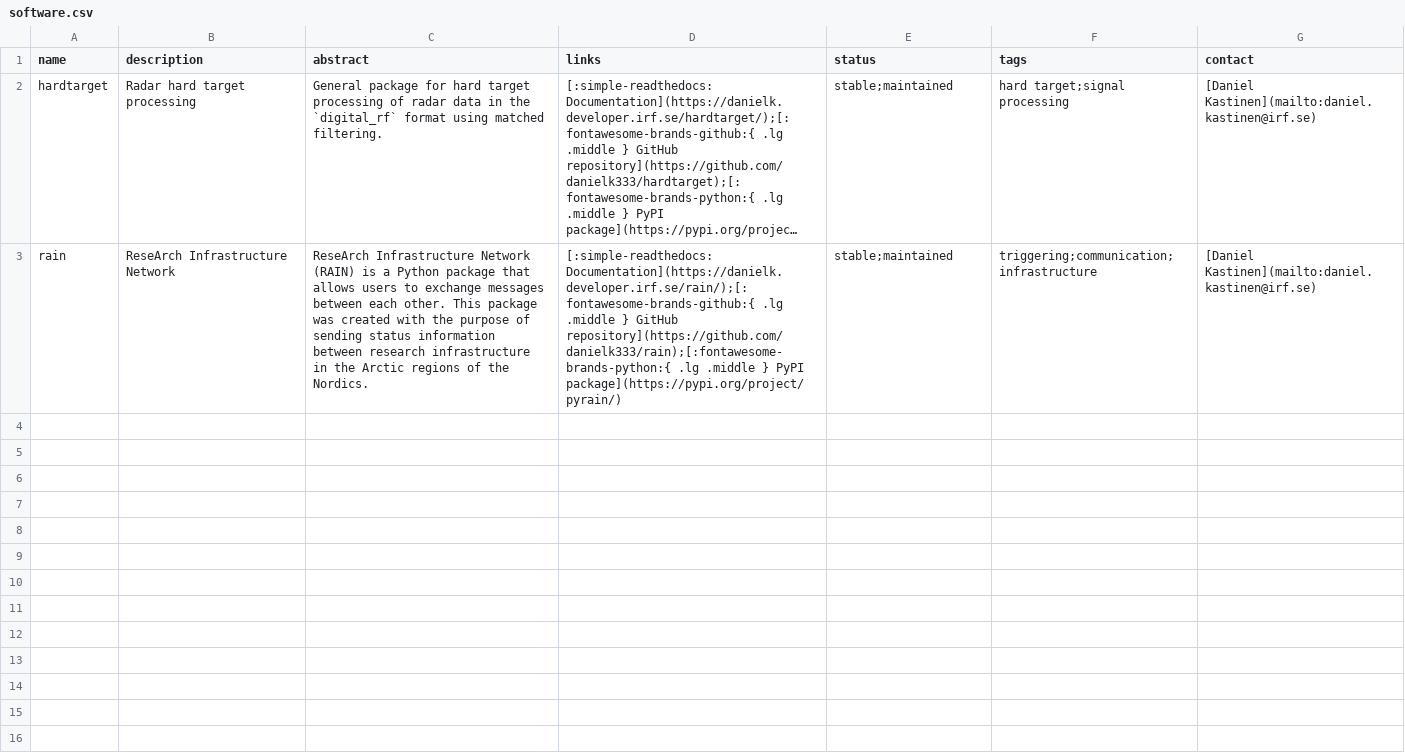
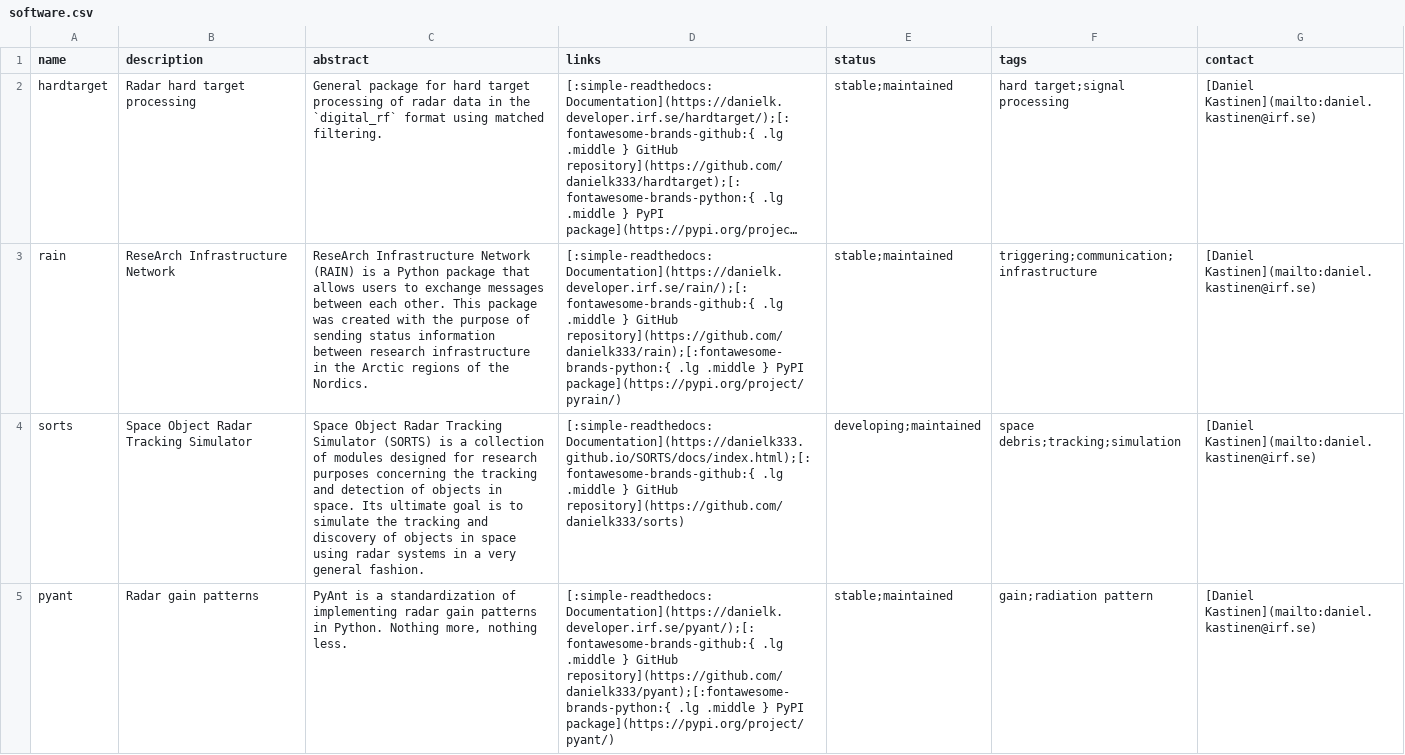
Before and after one commit to danielk333/open-eiscat, a CSV file: docs/assets/software.csv, drawn as a sheet; only a part is shown; long unchanged cells end in …; the diff covers the shown part only; the diff names each change by its address in the sheet, - before the commit and + after, or states it on an @@ line.

Commit message:
added more codes

```diff
--- a/docs/assets/software.csv
+++ b/docs/assets/software.csv
+row 4: sorts | Space Object Radar Tracking Simulator | Space Object Radar Tracking Simulator (SORTS) is a collection of modules designed for research purposes concerning the tracking and detection of objects in space. Its ultimate goal is to simulate the tracking and discovery of objects in space using radar systems in a very general fashion. | [:simple-readthedocs: Documentation](https://danielk333.github.io/SORTS/docs/index.html);[:fontawesome-brands-github:{ .lg .middle } GitHub repository](https://github.com/danielk333/sorts) | developing;maintained | space debris;tracking;simulation | [Daniel Kastinen](mailto:daniel.kastinen@irf.se)
+row 5: pyant | Radar gain patterns | PyAnt is a standardization of implementing radar gain patterns in Python. Nothing more, nothing less. | [:simple-readthedocs: Documentation](https://danielk.developer.irf.se/pyant/);[:fontawesome-brands-github:{ .lg .middle } GitHub repository](https://github.com/danielk333/pyant);[:fontawesome-brands-python:{ .lg .middle } PyPI package](https://pypi.org/project/pyant/) | stable;maintained | gain;radiation pattern | [Daniel Kastinen](mailto:daniel.kastinen@irf.se)
```
Also changed, not shown: 1 added row elsewhere in this file.
